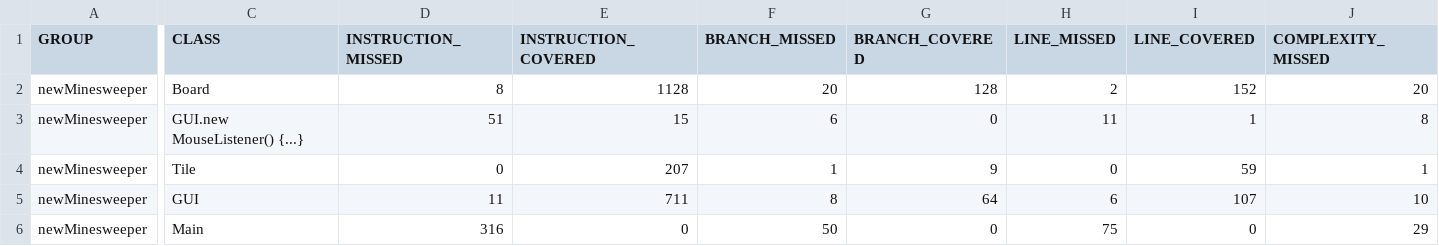
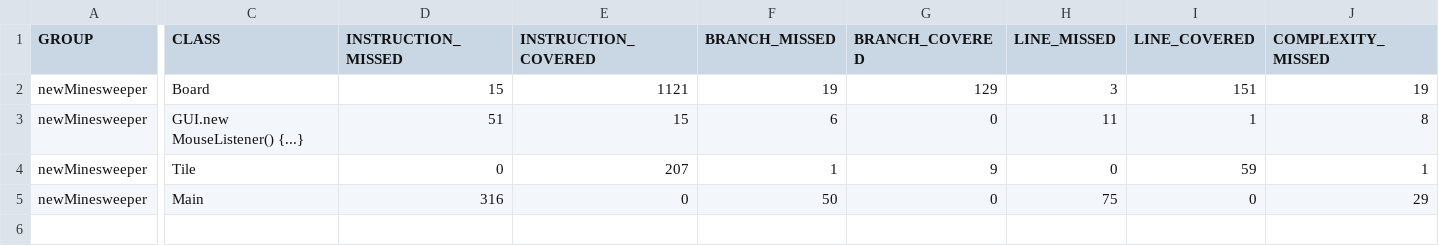
Before and after one commit to WillG113/Minesweeper, a CSV file: target/site/jacoco/jacoco.csv, drawn as a sheet; only a part is shown, gaps mark what is left out; rows hold the shown columns only; the diff covers the shown part only; the diff names each change by its address in the sheet, - before the commit and + after, or states it on an @@ line.

Commit message:
Fiddling with jacoco

```diff
--- a/target/site/jacoco/jacoco.csv
+++ b/target/site/jacoco/jacoco.csv
-D2 (INSTRUCTION_MISSED): 8
+D2 (INSTRUCTION_MISSED): 15
-E2 (INSTRUCTION_COVERED): 1128
+E2 (INSTRUCTION_COVERED): 1121
-F2 (BRANCH_MISSED): 20
+F2 (BRANCH_MISSED): 19
-G2 (BRANCH_COVERED): 128
+G2 (BRANCH_COVERED): 129
-H2 (LINE_MISSED): 2
+H2 (LINE_MISSED): 3
-I2 (LINE_COVERED): 152
+I2 (LINE_COVERED): 151
-J2 (COMPLEXITY_MISSED): 20
+J2 (COMPLEXITY_MISSED): 19
-row 5: newMinesweeper | GUI | 11 | 711 | 8 | 64 | 6 | 107 | 10
```
Also changed, not shown: 1 edited cell elsewhere in this file, 17 other files.
